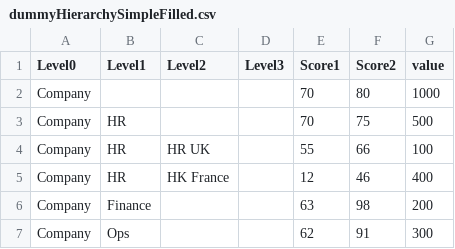
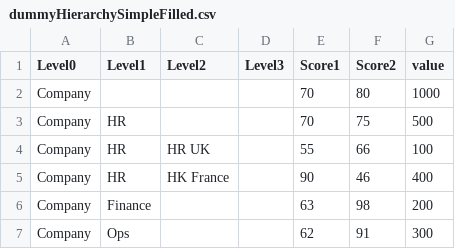
Before and after one commit to mtty2ftty/D3_website, a CSV file: dummyHierarchySimpleFilled.csv, drawn as a sheet.

Commit message:
Update dummyHierarchySimpleFilled.csv

```diff
--- a/dummyHierarchySimpleFilled.csv
+++ b/dummyHierarchySimpleFilled.csv
@@ -4,3 +4,3 @@ Company,HR,,,70,75,500
 Company,HR,HR UK,,55,66,100
-Company,HR,HK France,,12,46,400
+Company,HR,HK France,,90,46,400
 Company,Finance,,,63,98,200
```
